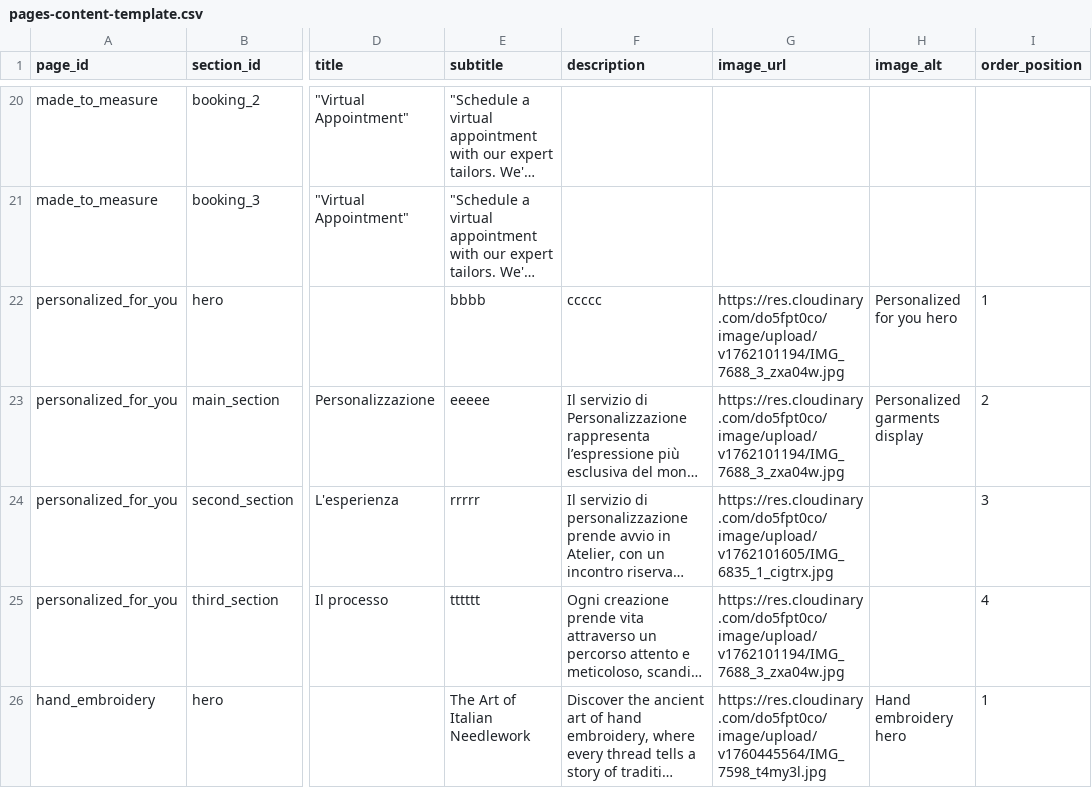
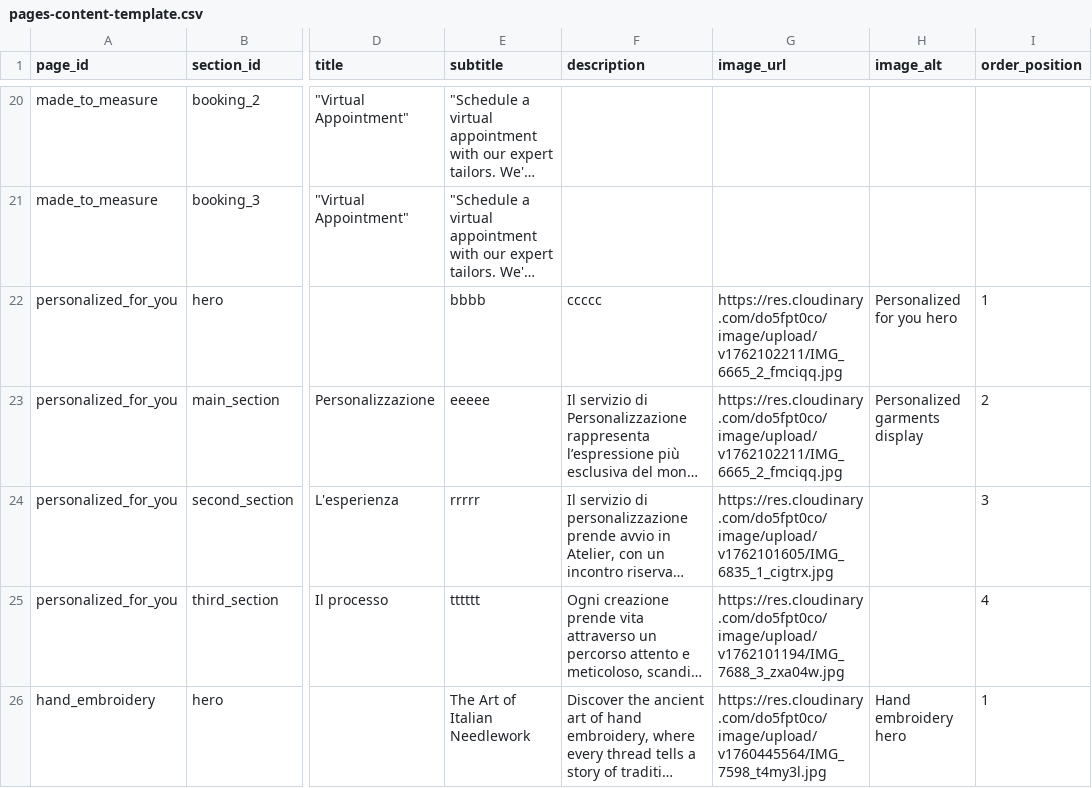
Before and after one commit to DeodatoS/atelier-site, a CSV file: assets/data/pages-content-template.csv, drawn as a sheet; only a part is shown, gaps mark what is left out; long unchanged cells end in …; the diff names each change by its address in the sheet, - before the commit and + after, or states it on an @@ line.

Commit message:
Update pages content from Google Sheets - 2025-11-02T16:50:46.354Z

```diff
--- a/assets/data/pages-content-template.csv
+++ b/assets/data/pages-content-template.csv
-G22:G23 (image_url): https://res.cloudinary.com/do5fpt0co/image/upload/v1762101194/IMG_7688_3_zxa04w.jpg
+G22:G23 (image_url): https://res.cloudinary.com/do5fpt0co/image/upload/v1762102211/IMG_6665_2_fmciqq.jpg
```
